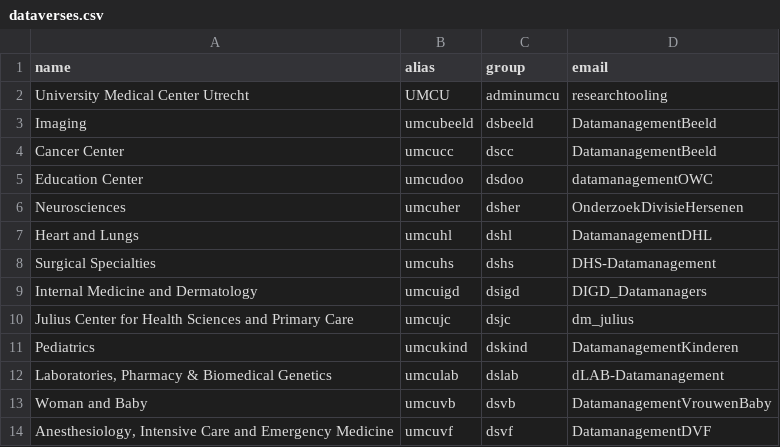
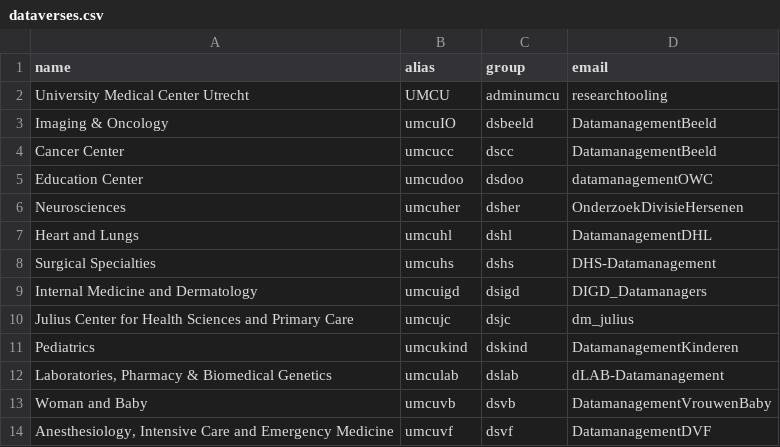
Before and after one commit to umcu/dataverse-uploader, a CSV file: dataverses.csv, drawn as a sheet.

Commit message:
Update dataverses.csv

```diff
--- a/dataverses.csv
+++ b/dataverses.csv
@@ -2,3 +2,3 @@
 "University Medical Center Utrecht";"UMCU";"adminumcu";"researchtooling"
-"Imaging";"umcubeeld";"dsbeeld";"DatamanagementBeeld"
+"Imaging & Oncology";"umcuIO";"dsbeeld";"DatamanagementBeeld"
 "Cancer Center";"umcucc";"dscc";"DatamanagementBeeld"
```
